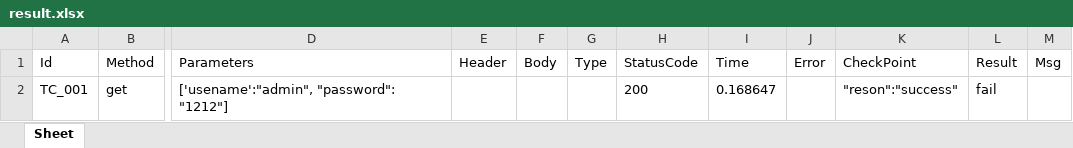
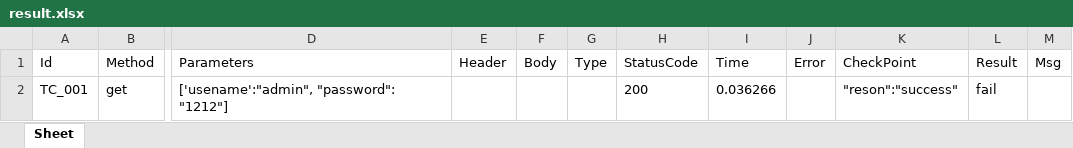
Before and after one commit to sharly2012/api_excel, an Excel workbook: report/result.xlsx, sheet Sheet, drawn as a sheet; only a part is shown, gaps mark what is left out; values as stored, in another font and other column widths than the file's, no borders; the diff names each change by its address in the sheet, - before the commit and + after, or states it on an @@ line.

```diff
--- a/report/result.xlsx (sheet Sheet)
+++ b/report/result.xlsx (sheet Sheet)
-I2 (Time): 0.168647
+I2 (Time): 0.036266
```
Also changed, not shown: 4 other files.
